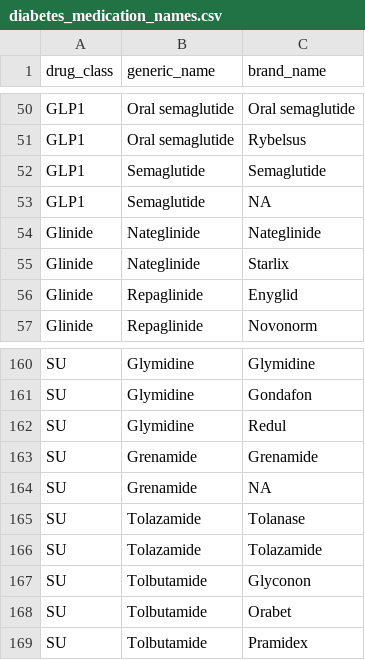
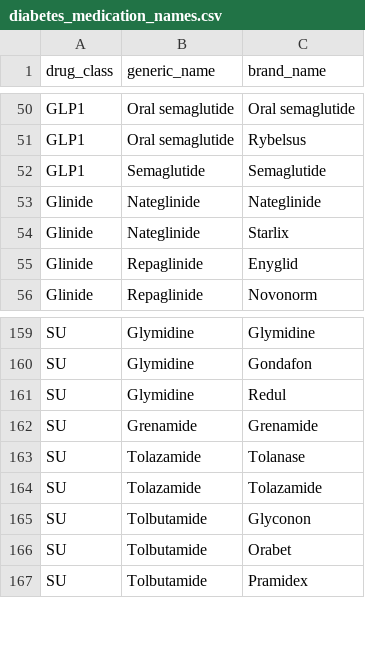
Before and after one commit to Exeter-Diabetes/CPRD-Codelists, a CSV file: Prodcodes/Drug name lists/diabetes_medication_names.csv, drawn as a sheet; only a part is shown, gaps mark what is left out; the diff names each change by its address in the sheet, - before the commit and + after, or states it on an @@ line.

```diff
--- a/Prodcodes/Drug name lists/diabetes_medication_names.csv
+++ b/Prodcodes/Drug name lists/diabetes_medication_names.csv
-row 53: GLP1 | Semaglutide | NA
-row 164: SU | Grenamide | NA
```
Also changed, not shown: Prodcodes/Drug name lists/statin_names.csv.
